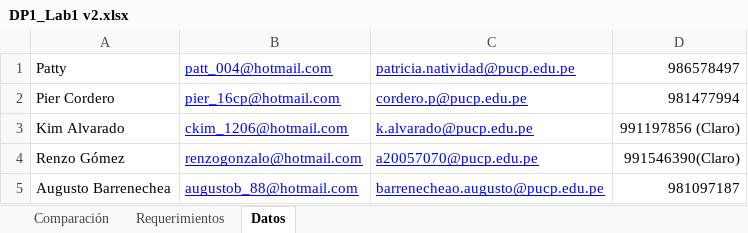
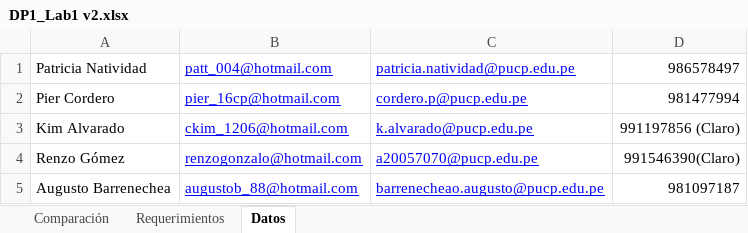
Before and after one commit to diegohttp/plagiarius, an Excel workbook: Lab1/DP1_Lab1 v2.xlsx, sheet Datos, drawn as a sheet; values as stored, in another font and other column widths than the file's, no borders; the diff names each change by its address in the sheet, - before the commit and + after, or states it on an @@ line.

```diff
--- a/Lab1/DP1_Lab1 v2.xlsx (sheet Datos)
+++ b/Lab1/DP1_Lab1 v2.xlsx (sheet Datos)
-A1: Patty
+A1: Patricia Natividad
```
